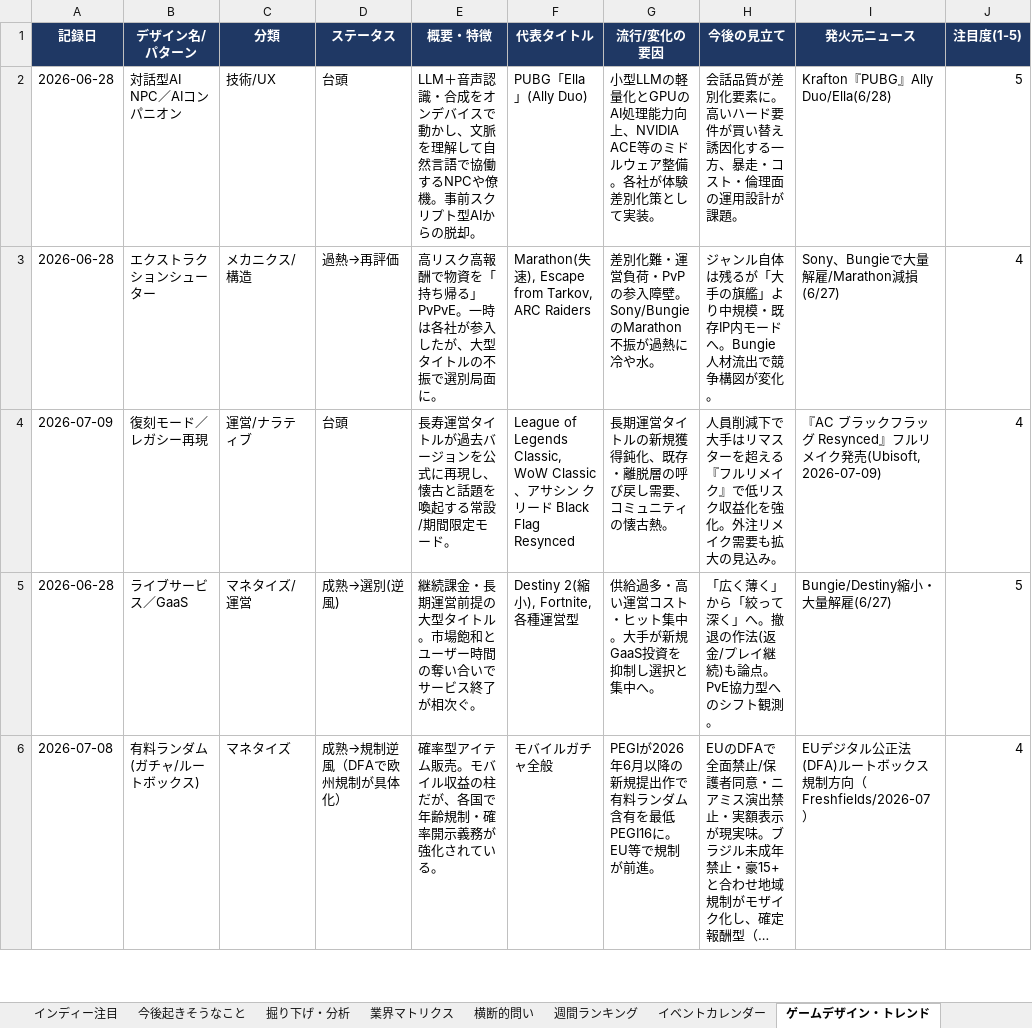
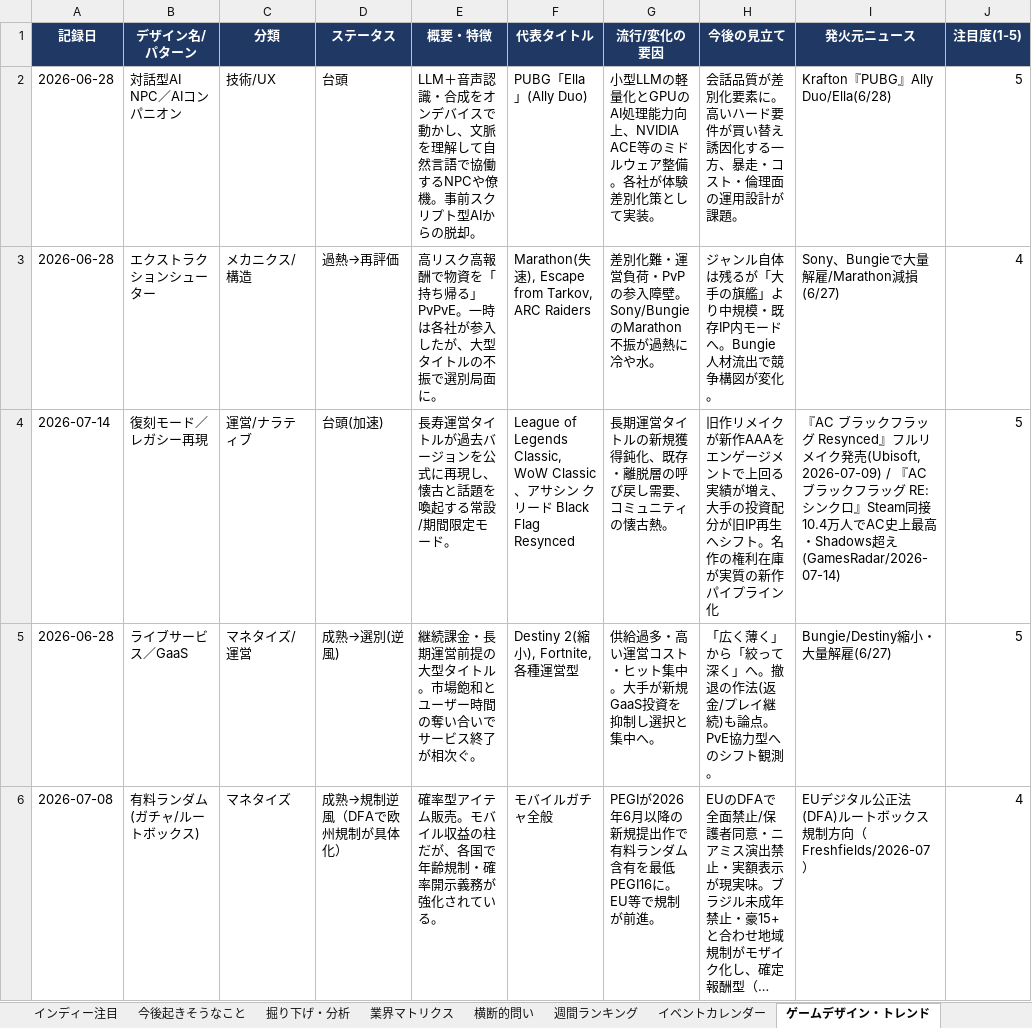
Before and after one commit to norimichitakesue2/game-industry-tracker, an Excel workbook: master/ゲーム業界・時事情報収集.xlsx, sheet ゲームデザイン・トレンド, drawn as a sheet; only a part is shown; long unchanged cells end in …; values as stored, in another font and other column widths than the file's, no borders; the diff names each change by its address in the sheet, - before the commit and + after, or states it on an @@ line.

Commit message:
AC Black Flag RE:シンクロ(ミクロ×高インサイト)追記 + レガシー再現トレンド更新 + 日次ニュースHTMLにタグチップ&フィルタUI追加

```diff
--- a/master/ゲーム業界・時事情報収集.xlsx (sheet ゲームデザイン・トレンド)
+++ b/master/ゲーム業界・時事情報収集.xlsx (sheet ゲームデザイン・トレンド)
-A4 (記録日): 2026-07-09
+A4 (記録日): 2026-07-14
-D4 (ステータス): 台頭
+D4 (ステータス): 台頭(加速)
-H4 (今後の見立て): 人員削減下で大手はリマスターを超える『フルリメイク』で低リスク収益化を強化。外注リメイク需要も拡大の見込み。
+H4 (今後の見立て): 旧作リメイクが新作AAAをエンゲージメントで上回る実績が増え、大手の投資配分が旧IP再生へシフト。名作の権利在庫が実質の新作パイプライン化
-I4 (発火元ニュース): …発売(Ubisoft, 2026-07-09)
+I4 (発火元ニュース): …発売(Ubisoft, 2026-07-09) / 『AC ブラックフラッグ RE:シンクロ』Steam同接10.4万人でAC史上最高・Shadows超え(GamesRadar/2026-07-14)
-J4 (注目度(1-5)): 4
+J4 (注目度(1-5)): 5
```
Also changed, not shown: sheet 日次ニュース, 35 other files.
